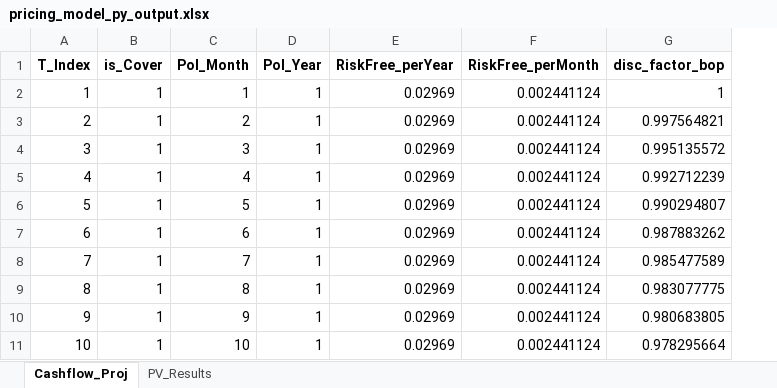
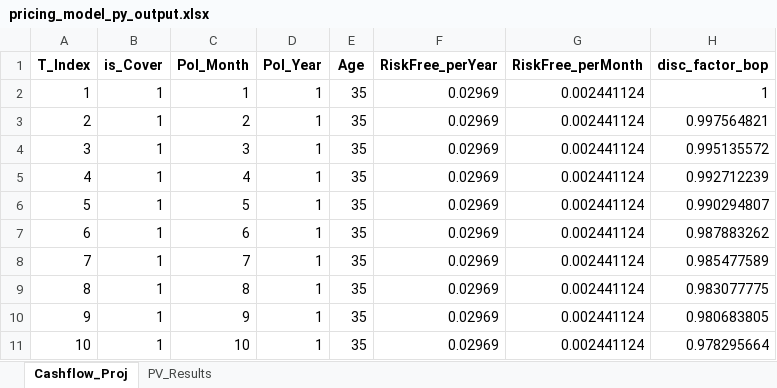
Before and after one commit to ibrahimcode85/life_cashflow_app, an Excel workbook: pricing_model_py_output.xlsx, sheet Cashflow_Proj, drawn as a sheet; only a part is shown; values as stored, in another font and other column widths than the file's, no borders; the diff names each change by its address in the sheet, - before the commit and + after, or states it on an @@ line.

```diff
--- a/pricing_model_py_output.xlsx (sheet Cashflow_Proj)
+++ b/pricing_model_py_output.xlsx (sheet Cashflow_Proj)
+column E (Age), rows 2-11: all 35
```
Also changed, not shown: 4 other files.
